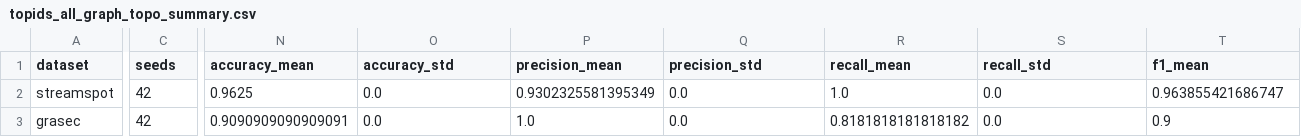
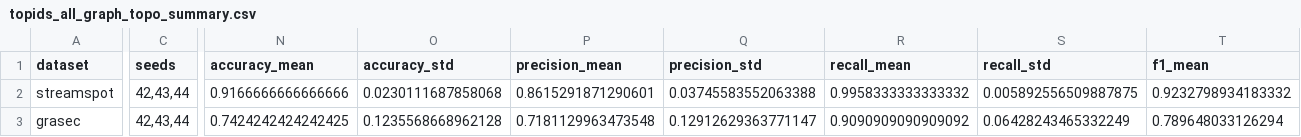
Before and after one commit to syd-kiwi/IDS_TopoGCL, a CSV file: results/topids_streamspot_grasec/topids_all_graph_topo_summary.csv, drawn as a sheet; only a part is shown, gaps mark what is left out; the diff covers the shown part only; the diff names each change by its address in the sheet, - before the commit and + after, or states it on an @@ line.

Commit message:
adding results

```diff
--- a/results/topids_streamspot_grasec/topids_all_graph_topo_summary.csv
+++ b/results/topids_streamspot_grasec/topids_all_graph_topo_summary.csv
-C2:C3 (seeds): 42
+C2:C3 (seeds): 42,43,44
-N2 (accuracy_mean): 0.9625
+N2 (accuracy_mean): 0.9166666666666666
-O2 (accuracy_std): 0.0
+O2 (accuracy_std): 0.0230111687858068
-P2 (precision_mean): 0.9302325581395349
+P2 (precision_mean): 0.8615291871290601
-Q2 (precision_std): 0.0
+Q2 (precision_std): 0.03745583552063388
-R2 (recall_mean): 1.0
+R2 (recall_mean): 0.9958333333333332
-S2 (recall_std): 0.0
+S2 (recall_std): 0.005892556509887875
-T2 (f1_mean): 0.963855421686747
+T2 (f1_mean): 0.9232798934183332
-N3 (accuracy_mean): 0.9090909090909091
+N3 (accuracy_mean): 0.7424242424242425
-O3 (accuracy_std): 0.0
+O3 (accuracy_std): 0.1235568668962128
-P3 (precision_mean): 1.0
+P3 (precision_mean): 0.7181129963473548
-Q3 (precision_std): 0.0
+Q3 (precision_std): 0.12912629363771147
-R3 (recall_mean): 0.8181818181818182
+R3 (recall_mean): 0.9090909090909092
-S3 (recall_std): 0.0
+S3 (recall_std): 0.06428243465332249
-T3 (f1_mean): 0.9
+T3 (f1_mean): 0.789648033126294
```
Also changed, not shown: 22 edited cells elsewhere in this file, 5 other files.
